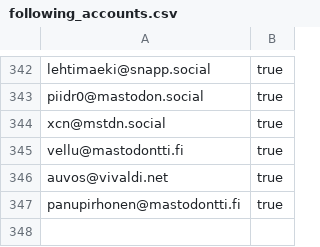
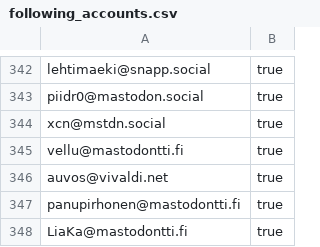
Before and after one commit to ronilaukkarinen/finnish-mastodon-users, a CSV file: following_accounts.csv, drawn as a sheet; only a part is shown, gaps mark what is left out.

Commit message:
Add LiaKa@mastodontti.fi

```diff
--- a/following_accounts.csv
+++ b/following_accounts.csv
@@ -347 +347,2 @@ auvos@vivaldi.net, true
 panupirhonen@mastodontti.fi, true
+LiaKa@mastodontti.fi, true
```
